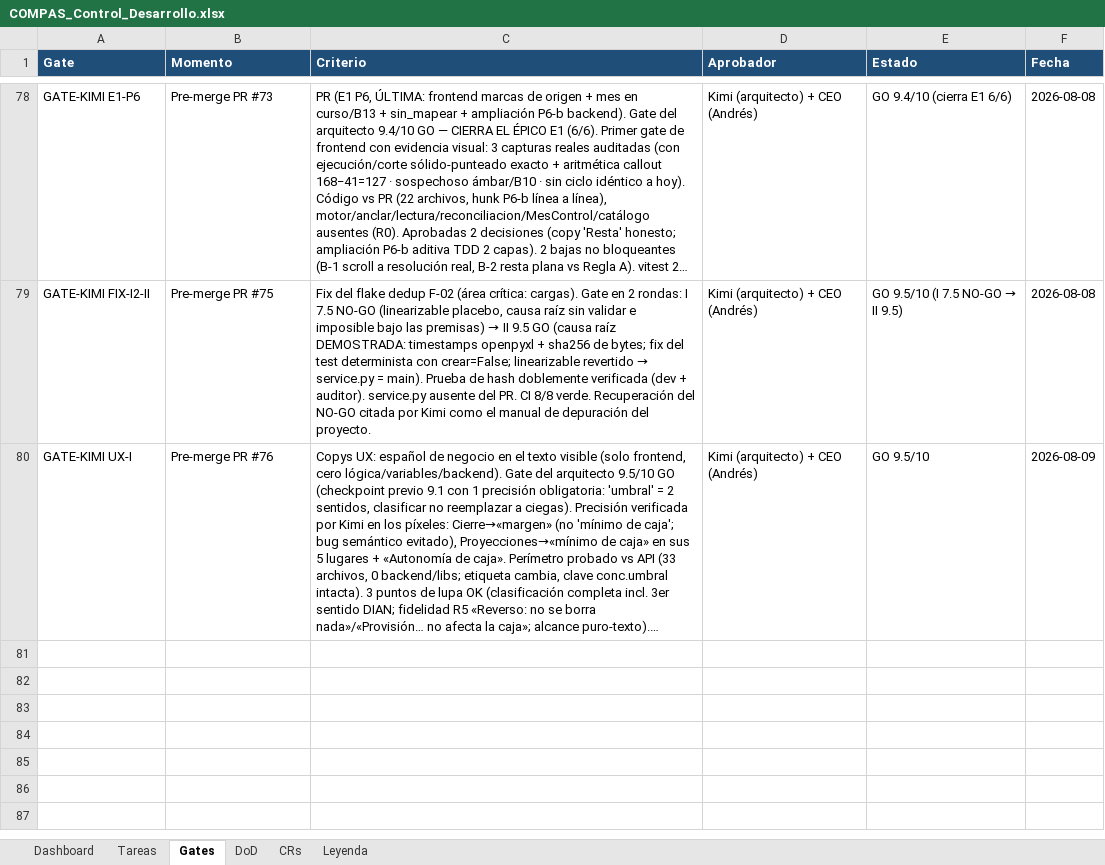
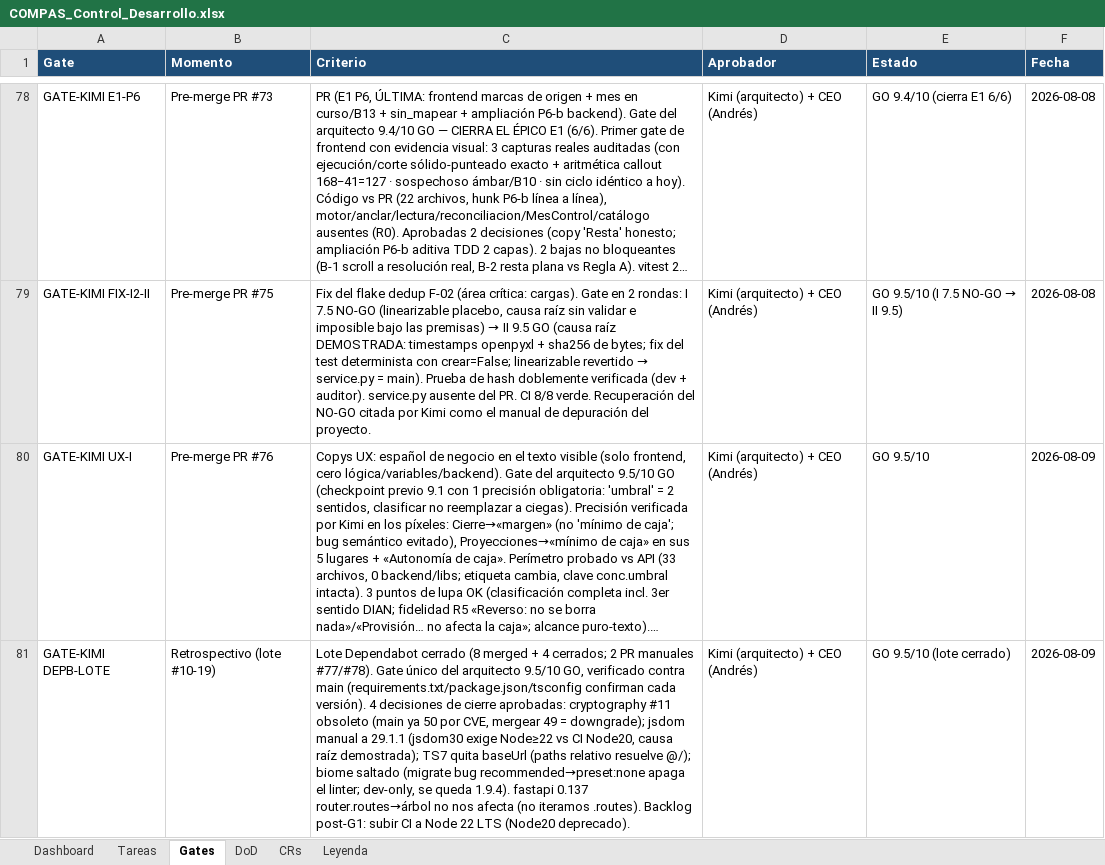
Before and after one commit to RoddosColombia/compas, an Excel workbook: docs/COMPAS_Control_Desarrollo.xlsx, sheet Gates, drawn as a sheet; only a part is shown, gaps mark what is left out; long unchanged cells end in …; values as stored, in another font and other column widths than the file's, no borders; the diff names each change by its address in the sheet, - before the commit and + after, or states it on an @@ line.

```diff
--- a/docs/COMPAS_Control_Desarrollo.xlsx (sheet Gates)
+++ b/docs/COMPAS_Control_Desarrollo.xlsx (sheet Gates)
+row 81: GATE-KIMI DEPB-LOTE | Retrospectivo (lote #10-19) | Lote Dependabot cerrado (8 merged + 4 cerrados; 2 PR manuales #77/#78). Gate único del arquitecto 9.5/10 GO, verificado contra main (requirements.txt/package.json/tsconfig confirman cada versión). 4 decisiones de cierre aprobadas: cryptography #11 obsoleto (main ya 50 por CVE, mergear 49 = downgrade); jsdom manual a 29.1.1 (jsdom30 exige Node≥22 vs CI Node20, causa raíz demostrada); TS7 quita baseUrl (paths relativo resuelve @/); biome saltado (migrate bug recommended→preset:none apaga el linter; dev-only, se queda 1.9.4). fastapi 0.137 router.routes→árbol no nos afecta (no iteramos .routes). Backlog post-G1: subir CI a Node 22 LTS (Node20 deprecado). | Kimi (arquitecto) + CEO (Andrés) | GO 9.5/10 (lote cerrado) | 2026-08-09
```
Also changed, not shown: sheet Tareas.
